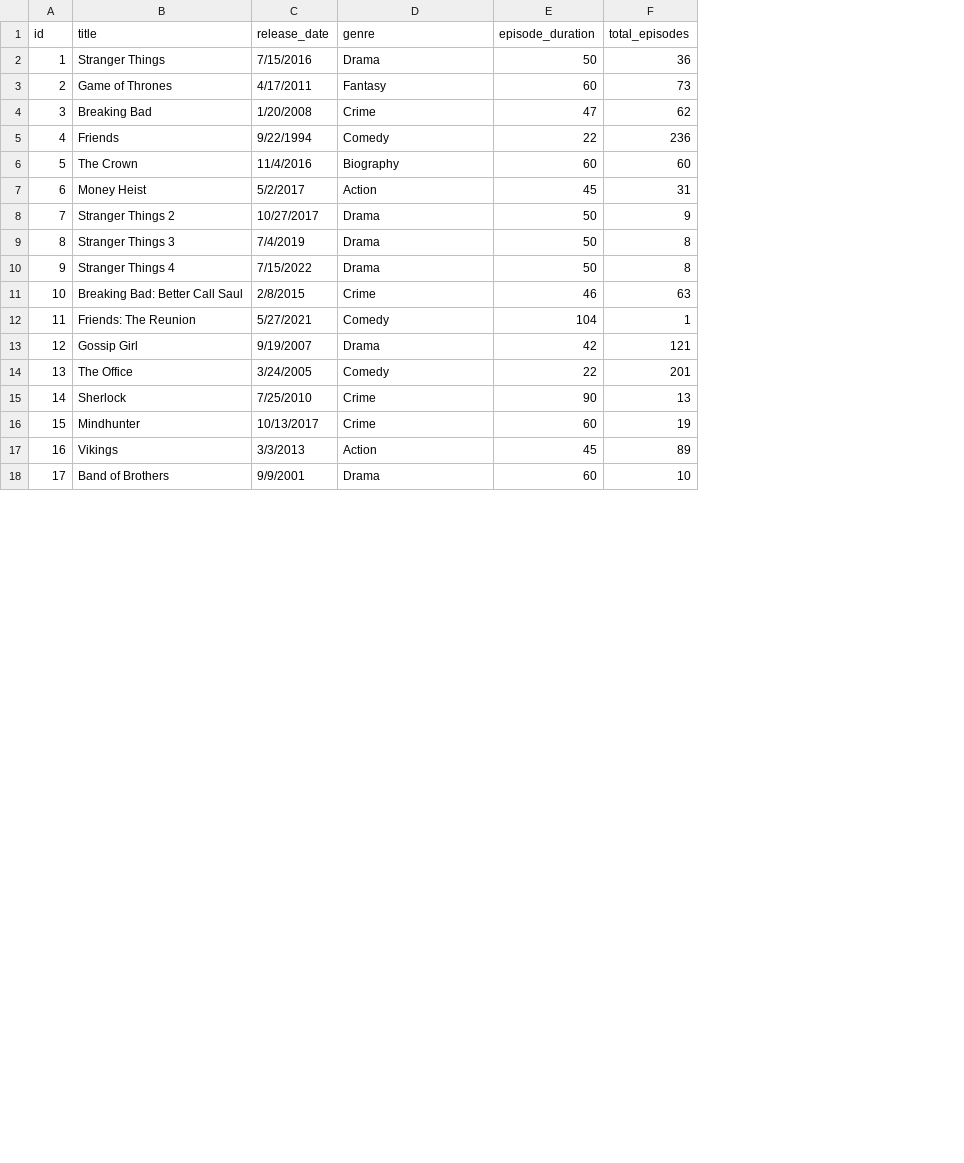
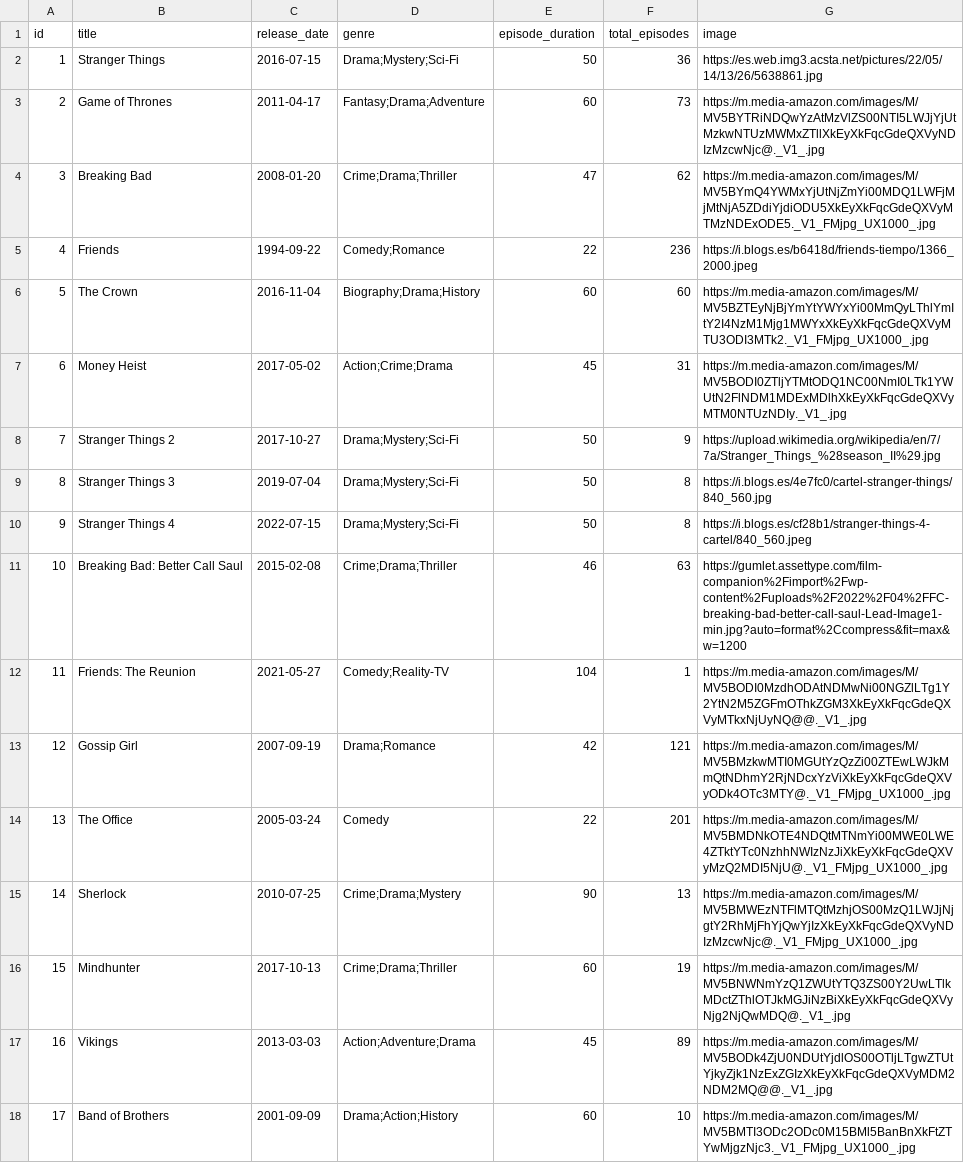
Before and after one commit to JessicaOI/Proyecto3BD2, a CSV file: data/series.csv, drawn as a sheet; only a part is shown; the diff covers the shown part only; the diff names each change by its address in the sheet, - before the commit and + after, or states it on an @@ line.

Commit message:
data changes

```diff
--- a/data/series.csv
+++ b/data/series.csv
+column G (image), rows 2-18: https://es.web.img3.acsta.net/pictures/22/05/14/13/26/5638861.jpg | https://m.media-amazon.com/images/M/MV5BYTRiNDQwYzAtMzVlZS00NTI5LWJjYjUtMzkwNTUzMWMxZTllXkEyXkFqcGdeQXVyNDIzMzcwNjc@._V1_.jpg | https://m.media-amazon.com/images/M/MV5BYmQ4YWMxYjUtNjZmYi00MDQ1LWFjMjMtNjA5ZDdiYjdiODU5XkEyXkFqcGdeQXVyMTMzNDExODE5._V1_FMjpg_UX1000_.jpg | https://i.blogs.es/b6418d/friends-tiempo/1366_2000.jpeg | https://m.media-amazon.com/images/M/MV5BZTEyNjBjYmYtYWYxYi00MmQyLThlYmItY2I4NzM1Mjg1MWYxXkEyXkFqcGdeQXVyMTU3ODI3MTk2._V1_FMjpg_UX1000_.jpg | https://m.media-amazon.com/images/M/MV5BODI0ZTljYTMtODQ1NC00NmI0LTk1YWUtN2FlNDM1MDExMDlhXkEyXkFqcGdeQXVyMTM0NTUzNDIy._V1_.jpg | https://upload.wikimedia.org/wikipedia/en/7/7a/Stranger_Things_%28season_II%29.jpg | https://i.blogs.es/4e7fc0/cartel-stranger-things/840_560.jpg | https://i.blogs.es/cf28b1/stranger-things-4-cartel/840_560.jpeg | https://gumlet.assettype.com/film-companion%2Fimport%2Fwp-content%2Fuploads%2F2022%2F04%2FFC-breaking-bad-better-call-saul-Lead-Image1-min.jpg?auto=format%2Ccompress&fit=max&w=1200 | https://m.media-amazon.com/images/M/MV5BODI0MzdhODAtNDMwNi00NGZlLTg1Y2YtN2M5ZGFmOThkZGM3XkEyXkFqcGdeQXVyMTkxNjUyNQ@@._V1_.jpg | https://m.media-amazon.com/images/M/MV5BMzkwMTI0MGUtYzQzZi00ZTEwLWJkMmQtNDhmY2RjNDcxYzViXkEyXkFqcGdeQXVyODk4OTc3MTY@._V1_FMjpg_UX1000_.jpg | https://m.media-amazon.com/images/M/MV5BMDNkOTE4NDQtMTNmYi00MWE0LWE4ZTktYTc0NzhhNWIzNzJiXkEyXkFqcGdeQXVyMzQ2MDI5NjU@._V1_FMjpg_UX1000_.jpg | https://m.media-amazon.com/images/M/MV5BMWEzNTFlMTQtMzhjOS00MzQ1LWJjNjgtY2RhMjFhYjQwYjIzXkEyXkFqcGdeQXVyNDIzMzcwNjc@._V1_FMjpg_UX1000_.jpg | https://m.media-amazon.com/images/M/MV5BNWNmYzQ1ZWUtYTQ3ZS00Y2UwLTlkMDctZThlOTJkMGJiNzBiXkEyXkFqcGdeQXVyNjg2NjQwMDQ@._V1_.jpg | https://m.media-amazon.com/images/M/MV5BODk4ZjU0NDUtYjdlOS00OTljLTgwZTUtYjkyZjk1NzExZGIzXkEyXkFqcGdeQXVyMDM2NDM2MQ@@._V1_.jpg | https://m.media-amazon.com/images/M/MV5BMTI3ODc2ODc0M15BMl5BanBnXkFtZTYwMjgzNjc3._V1_FMjpg_UX1000_.jpg
-C2 (release_date): 7/15/2016
+C2 (release_date): 2016-07-15
-D2 (genre): Drama
+D2 (genre): Drama;Mystery;Sci-Fi
-C3 (release_date): 4/17/2011
+C3 (release_date): 2011-04-17
-D3 (genre): Fantasy
+D3 (genre): Fantasy;Drama;Adventure
-C4 (release_date): 1/20/2008
+C4 (release_date): 2008-01-20
-D4 (genre): Crime
+D4 (genre): Crime;Drama;Thriller
-C5 (release_date): 9/22/1994
+C5 (release_date): 1994-09-22
-D5 (genre): Comedy
+D5 (genre): Comedy;Romance
-C6 (release_date): 11/4/2016
+C6 (release_date): 2016-11-04
-D6 (genre): Biography
+D6 (genre): Biography;Drama;History
-C7 (release_date): 5/2/2017
+C7 (release_date): 2017-05-02
-D7 (genre): Action
+D7 (genre): Action;Crime;Drama
-C8 (release_date): 10/27/2017
+C8 (release_date): 2017-10-27
-D8:D10 (genre): Drama
+D8:D10 (genre): Drama;Mystery;Sci-Fi
-C9 (release_date): 7/4/2019
+C9 (release_date): 2019-07-04
-C10 (release_date): 7/15/2022
+C10 (release_date): 2022-07-15
-C11 (release_date): 2/8/2015
+C11 (release_date): 2015-02-08
-D11 (genre): Crime
+D11 (genre): Crime;Drama;Thriller
-C12 (release_date): 5/27/2021
+C12 (release_date): 2021-05-27
-D12 (genre): Comedy
+D12 (genre): Comedy;Reality-TV
-C13 (release_date): 9/19/2007
+C13 (release_date): 2007-09-19
-D13 (genre): Drama
+D13 (genre): Drama;Romance
-C14 (release_date): 3/24/2005
+C14 (release_date): 2005-03-24
-C15 (release_date): 7/25/2010
+C15 (release_date): 2010-07-25
-D15 (genre): Crime
+D15 (genre): Crime;Drama;Mystery
-C16 (release_date): 10/13/2017
+C16 (release_date): 2017-10-13
-D16 (genre): Crime
+D16 (genre): Crime;Drama;Thriller
-C17 (release_date): 3/3/2013
+C17 (release_date): 2013-03-03
-D17 (genre): Action
+D17 (genre): Action;Adventure;Drama
-C18 (release_date): 9/9/2001
+C18 (release_date): 2001-09-09
-D18 (genre): Drama
+D18 (genre): Drama;Action;History
```
Also changed, not shown: 28 edited cells elsewhere in this file, data/actors.csv, data/directors.csv, 4 other files.
